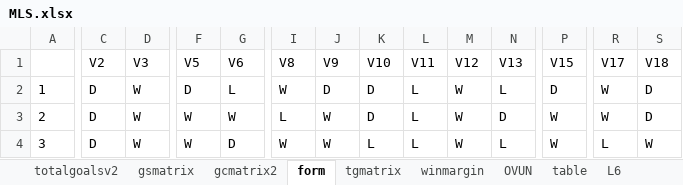
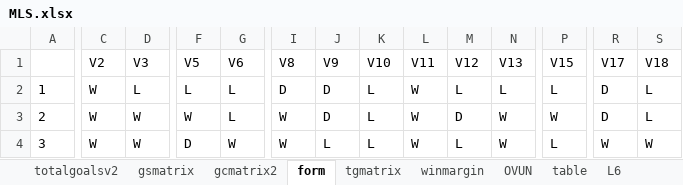
Before and after one commit to gitboyzorro5/Rsoccer, an Excel workbook: NL/MLS.xlsx, sheet form, drawn as a sheet; only a part is shown, gaps mark what is left out; values as stored, in another font and other column widths than the file's, no borders; the diff covers the shown part only; the diff names each change by its address in the sheet, - before the commit and + after, or states it on an @@ line.

```diff
--- a/NL/MLS.xlsx (sheet form)
+++ b/NL/MLS.xlsx (sheet form)
-C2:C4: D
+C2:C4: W
-D2: W
+D2: L
-F2: D
+F2: L
-I2: W
+I2: D
-K2:K3: D
+K2:K3: L
-L2:L4: L
+L2:L4: W
-M2: W
+M2: L
-P2: D
+P2: L
-R2:R3: W
+R2:R3: D
-S2:S3: D
+S2:S3: L
-G3: W
+G3: L
-I3: L
+I3: W
-J3: W
+J3: D
-M3: W
+M3: D
-N3: D
+N3: W
-F4: W
+F4: D
-G4: D
+G4: W
-J4: W
+J4: L
-M4: W
+M4: L
-N4: L
+N4: W
-P4: W
+P4: L
-R4: L
+R4: W
```
Also changed, not shown: 299 edited cells elsewhere in this sheet, sheet MLS, sheet winmargin, sheet gcmatrix2, sheet gsmatrix, sheet tgmatrix, sheet totalgoalsv2, 7 more sheets, NL/ARG.xlsx, NL/BRA.xlsx, 16 other files.
